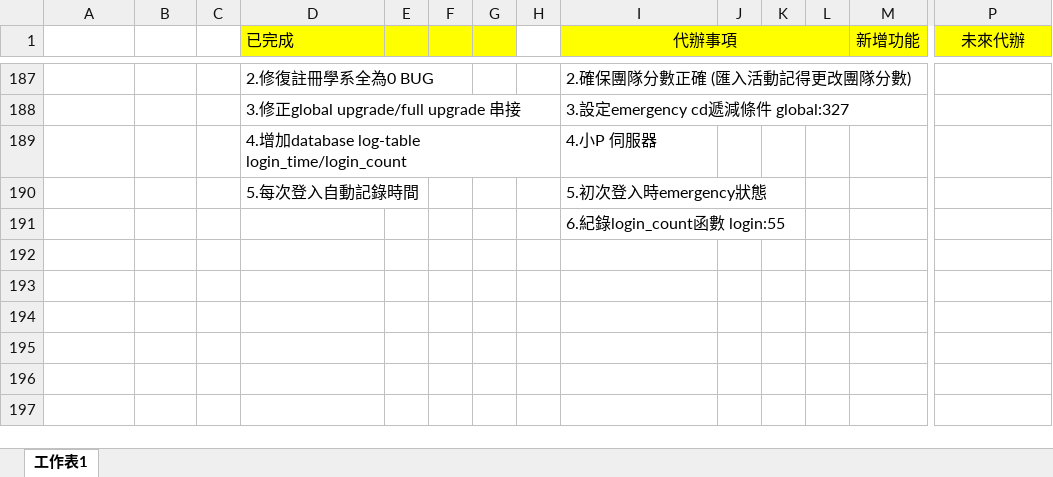
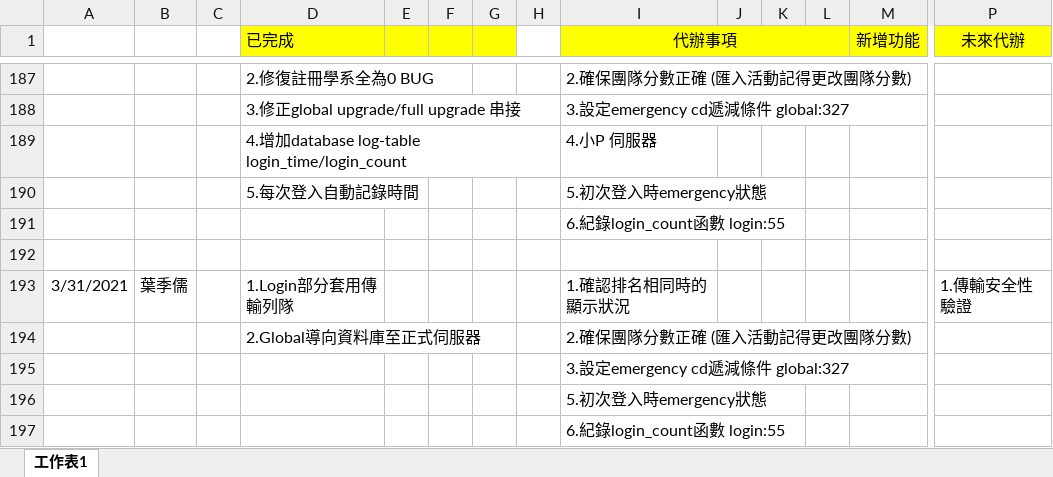
Before and after one commit to pei-ci/Project_2021_spring, an Excel workbook: 工作日誌.xlsx, sheet 工作表1, drawn as a sheet; only a part is shown, gaps mark what is left out; values as stored, in another font and other column widths than the file's, no borders; rows hold the shown columns only; the diff names each change by its address in the sheet, - before the commit and + after, or states it on an @@ line.

```diff
--- a/工作日誌.xlsx (sheet 工作表1)
+++ b/工作日誌.xlsx (sheet 工作表1)
+row 192: (empty)
+row 193: 3/31/2021 | 葉季儒 |  | 1.Login部分套用傳輸列隊 |  |  |  |  | 1.確認排名相同時的顯示狀況 |  |  |  |  | 1.傳輸安全性驗證
+row 194:  |  |  | 2.Global導向資料庫至正式伺服器 |  |  |  |  | 2.確保團隊分數正確 (匯入活動記得更改團隊分數)
+row 195:  |  |  |  |  |  |  |  | 3.設定emergency cd遞減條件 global:327
+row 196:  |  |  |  |  |  |  |  | 5.初次登入時emergency狀態
+row 197:  |  |  |  |  |  |  |  | 6.紀錄login_count函數 login:55
```
Also changed, not shown: 4 other files.
